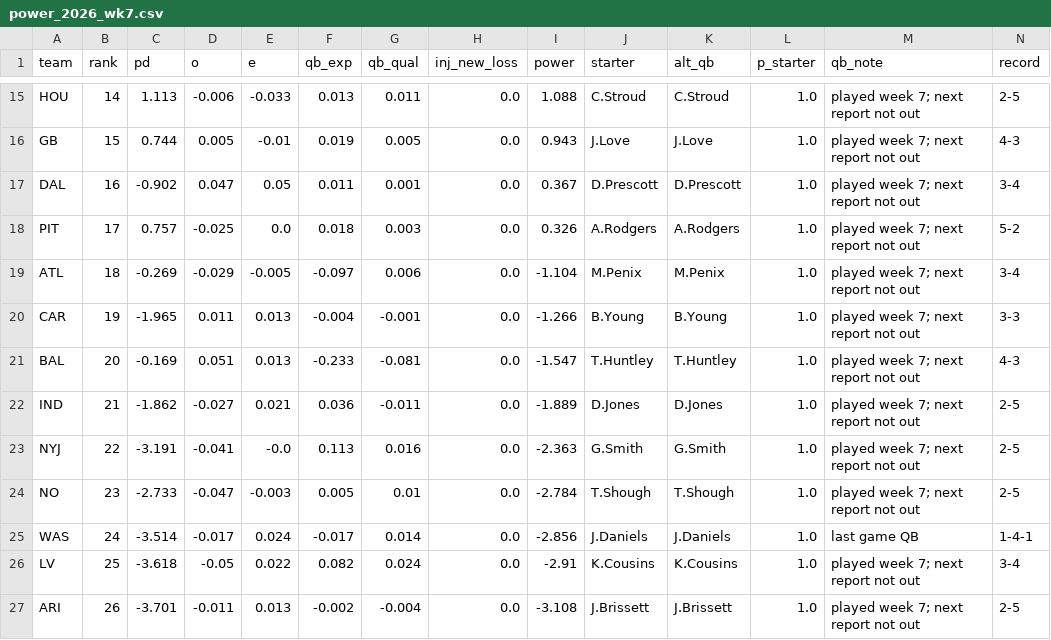
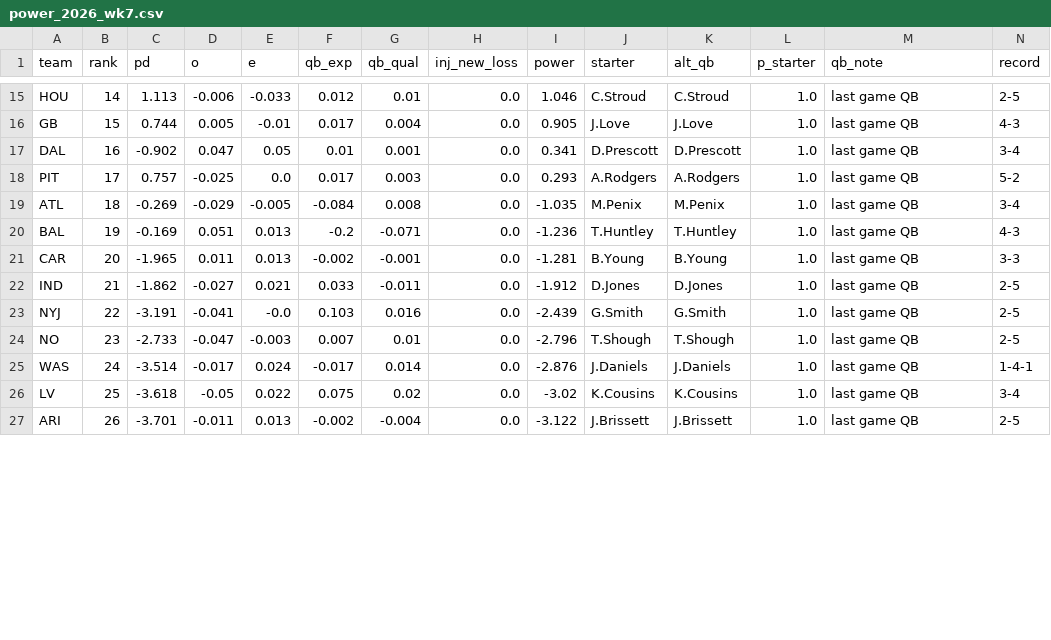
Before and after one commit to sethbergstein/cfb-power-rankings, a CSV file: nfl/site_data/power_2026_wk7.csv, drawn as a sheet; only a part is shown, gaps mark what is left out; removed rows and columns are numbered as before the commit, all else as after; rows hold the shown columns only; the diff covers the shown part only; the diff names each change by its address in the sheet, - before the commit and + after, or states it on an @@ line.

```diff
--- a/nfl/site_data/power_2026_wk7.csv
+++ b/nfl/site_data/power_2026_wk7.csv
-F15 (qb_exp): 0.013
+F15 (qb_exp): 0.012
-G15 (qb_qual): 0.011
+G15 (qb_qual): 0.01
-I15 (power): 1.088
+I15 (power): 1.046
-M15:M19 (qb_note): played week 7; next report not out
+M15:M19 (qb_note): last game QB
-F16 (qb_exp): 0.019
+F16 (qb_exp): 0.017
-G16 (qb_qual): 0.005
+G16 (qb_qual): 0.004
-I16 (power): 0.943
+I16 (power): 0.905
-F17 (qb_exp): 0.011
+F17 (qb_exp): 0.01
-I17 (power): 0.367
+I17 (power): 0.341
-F18 (qb_exp): 0.018
+F18 (qb_exp): 0.017
-I18 (power): 0.326
+I18 (power): 0.293
-F19 (qb_exp): -0.097
+F19 (qb_exp): -0.084
-G19 (qb_qual): 0.006
+G19 (qb_qual): 0.008
-I19 (power): -1.104
+I19 (power): -1.035
+row 20: BAL | 19 | -0.169 | 0.051 | 0.013 | -0.2 | -0.071 | 0.0 | -1.236 | T.Huntley | T.Huntley | 1.0 | last game QB | 4-3
-B21 (rank): 19
+B21 (rank): 20
-F21 (qb_exp): -0.004
+F21 (qb_exp): -0.002
-I21 (power): -1.266
+I21 (power): -1.281
-M21 (qb_note): played week 7; next report not out
+M21 (qb_note): last game QB
-row 21: BAL | 20 | -0.169 | 0.051 | 0.013 | -0.233 | -0.081 | 0.0 | -1.547 | T.Huntley | T.Huntley | 1.0 | played week 7; next report not out | 4-3
-F22 (qb_exp): 0.036
+F22 (qb_exp): 0.033
-I22 (power): -1.889
+I22 (power): -1.912
-M22:M24 (qb_note): played week 7; next report not out
+M22:M24 (qb_note): last game QB
-F23 (qb_exp): 0.113
+F23 (qb_exp): 0.103
-I23 (power): -2.363
+I23 (power): -2.439
-F24 (qb_exp): 0.005
+F24 (qb_exp): 0.007
-I24 (power): -2.784
+I24 (power): -2.796
-I25 (power): -2.856
+I25 (power): -2.876
-F26 (qb_exp): 0.082
+F26 (qb_exp): 0.075
-G26 (qb_qual): 0.024
+G26 (qb_qual): 0.02
-I26 (power): -2.91
+I26 (power): -3.02
-M26:M27 (qb_note): played week 7; next report not out
+M26:M27 (qb_note): last game QB
-I27 (power): -3.108
+I27 (power): -3.122
```
Also changed, not shown: 2 added rows, 2 removed rows and 50 edited cells elsewhere in this file, 39 other files.
